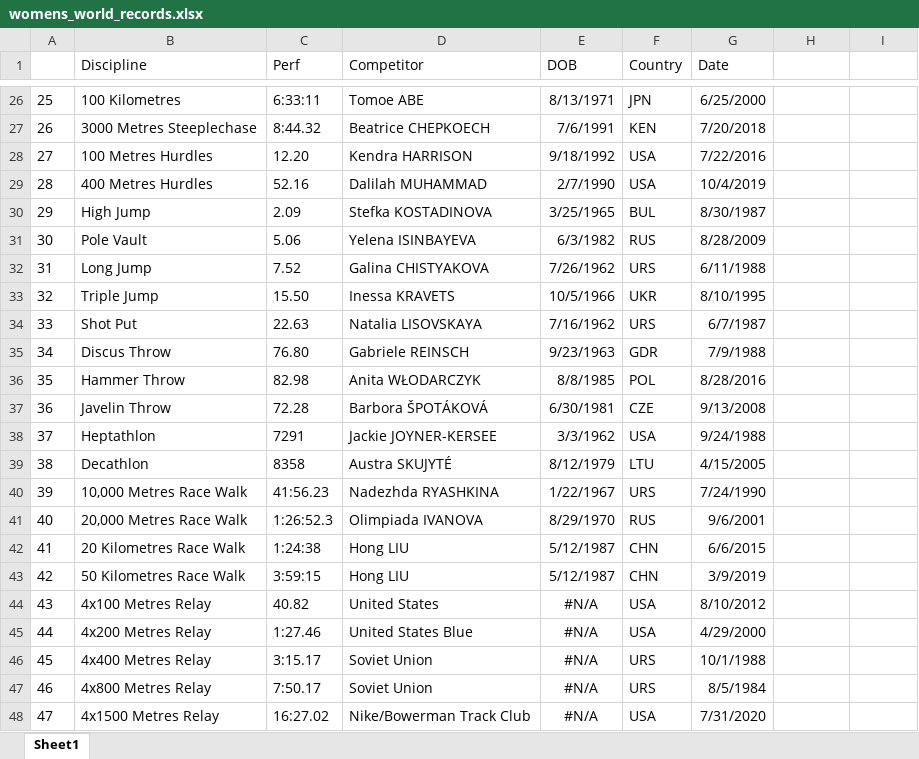
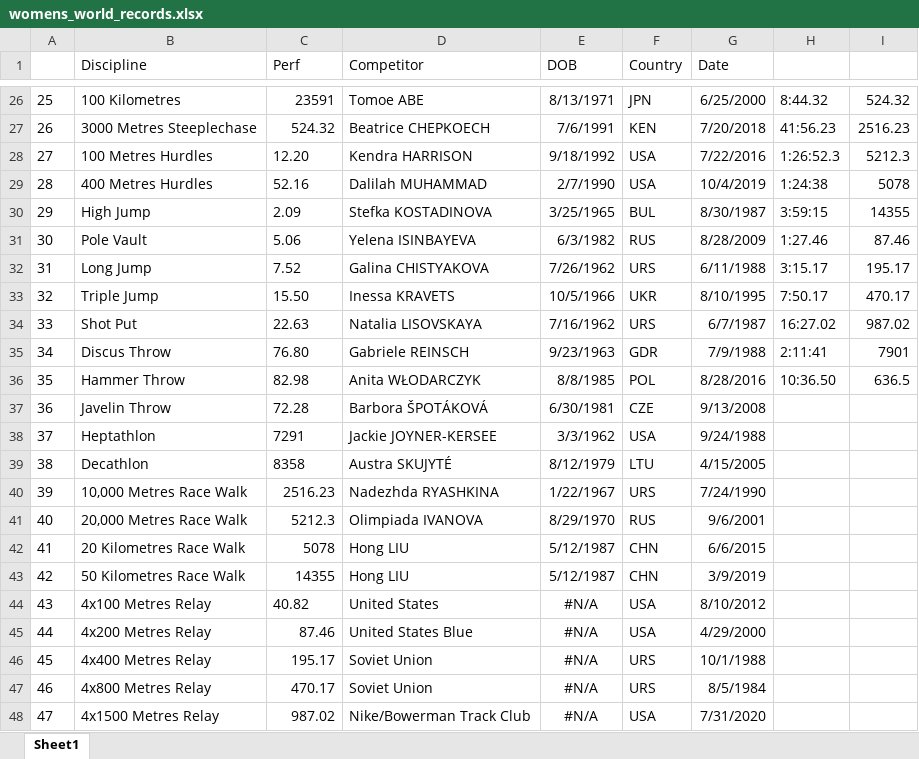
Before and after one commit to dungates/Athletics, an Excel workbook: womens_world_records.xlsx, sheet Sheet1, drawn as a sheet; only a part is shown, gaps mark what is left out; values as stored, in another font and other column widths than the file's, no borders; the diff covers the shown part only; the diff names each change by its address in the sheet, - before the commit and + after, or states it on an @@ line.

```diff
--- a/womens_world_records.xlsx (sheet Sheet1)
+++ b/womens_world_records.xlsx (sheet Sheet1)
-C26 (Perf): 6:33:11
+C26 (Perf): 23591
-H26: (empty)
+H26: 8:44.32
-I26: (empty)
+I26: 524.32
-C27 (Perf): 8:44.32
+C27 (Perf): 524.32
-H27: (empty)
+H27: 41:56.23
-I27: (empty)
+I27: 2516.23
-H28: (empty)
+H28: 1:26:52.3
-I28: (empty)
+I28: 5212.3
-H29: (empty)
+H29: 1:24:38
-I29: (empty)
+I29: 5078
-H30: (empty)
+H30: 3:59:15
-I30: (empty)
+I30: 14355
-H31: (empty)
+H31: 1:27.46
-I31: (empty)
+I31: 87.46
-H32: (empty)
+H32: 3:15.17
-I32: (empty)
+I32: 195.17
-H33: (empty)
+H33: 7:50.17
-I33: (empty)
+I33: 470.17
-H34: (empty)
+H34: 16:27.02
-I34: (empty)
+I34: 987.02
-H35: (empty)
+H35: 2:11:41
-I35: (empty)
+I35: 7901
-H36: (empty)
+H36: 10:36.50
-I36: (empty)
+I36: 636.5
-C40 (Perf): 41:56.23
+C40 (Perf): 2516.23
-C41 (Perf): 1:26:52.3
+C41 (Perf): 5212.3
-C42 (Perf): 1:24:38
+C42 (Perf): 5078
-C43 (Perf): 3:59:15
+C43 (Perf): 14355
-C45 (Perf): 1:27.46
+C45 (Perf): 87.46
-C46 (Perf): 3:15.17
+C46 (Perf): 195.17
-C47 (Perf): 7:50.17
+C47 (Perf): 470.17
-C48 (Perf): 16:27.02
+C48 (Perf): 987.02
```
Also changed, not shown: 64 edited cells elsewhere in this sheet, 10 other files.
